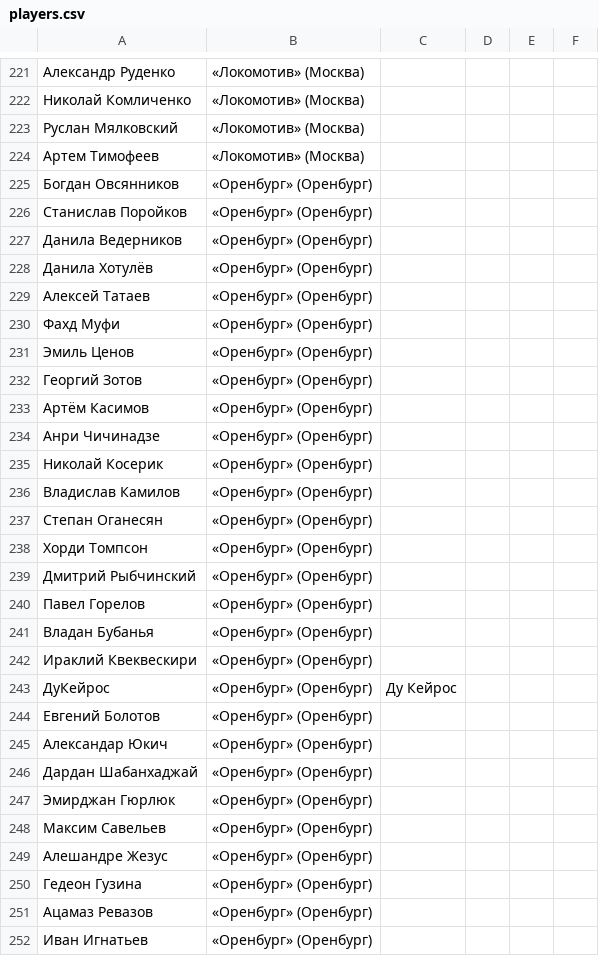
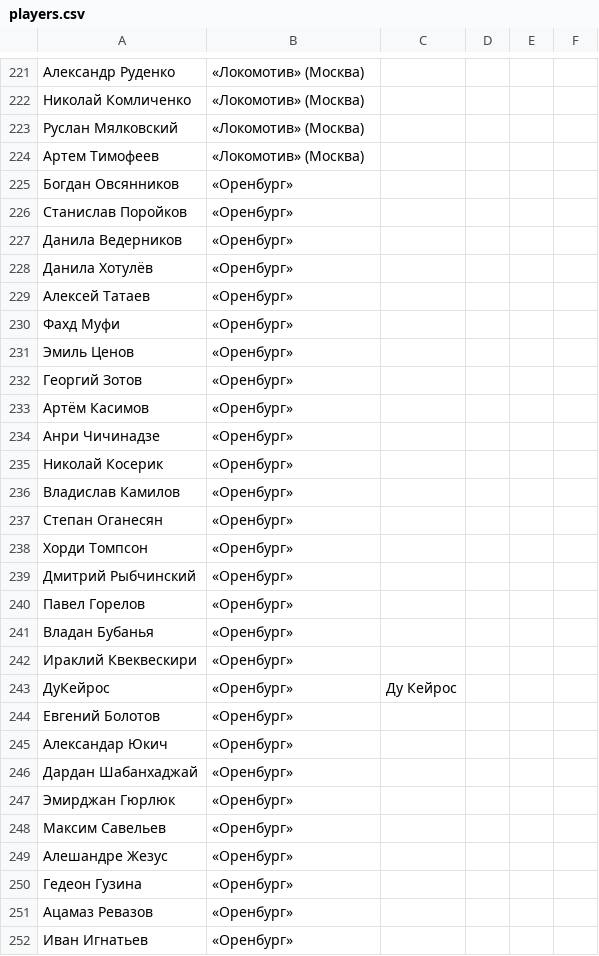
Before and after one commit to egor-belikov/tg-rplquizbot, a CSV file: players.csv, drawn as a sheet; only a part is shown, gaps mark what is left out; the diff covers the shown part only.

```diff
--- a/players.csv
+++ b/players.csv
@@ -224,29 +224,29 @@
 Артем Тимофеев,«Локомотив» (Москва),,,,
-Богдан Овсянников,«Оренбург» (Оренбург),,,,
-Станислав Поройков,«Оренбург» (Оренбург),,,,
-Данила Ведерников,«Оренбург» (Оренбург),,,,
-Данила Хотулёв,«Оренбург» (Оренбург),,,,
-Алексей Татаев,«Оренбург» (Оренбург),,,,
-Фахд Муфи,«Оренбург» (Оренбург),,,,
-Эмиль Ценов,«Оренбург» (Оренбург),,,,
-Георгий Зотов,«Оренбург» (Оренбург),,,,
-Артём Касимов,«Оренбург» (Оренбург),,,,
-Анри Чичинадзе,«Оренбург» (Оренбург),,,,
-Николай Косерик,«Оренбург» (Оренбург),,,,
-Владислав Камилов,«Оренбург» (Оренбург),,,,
-Степан Оганесян,«Оренбург» (Оренбург),,,,
-Хорди Томпсон,«Оренбург» (Оренбург),,,,
-Дмитрий Рыбчинский,«Оренбург» (Оренбург),,,,
-Павел Горелов,«Оренбург» (Оренбург),,,,
-Владан Бубанья,«Оренбург» (Оренбург),,,,
-Ираклий Квеквескири,«Оренбург» (Оренбург),,,,
-ДуКейрос,«Оренбург» (Оренбург),Ду Кейрос,,,
-Евгений Болотов,«Оренбург» (Оренбург),,,,
-Александар Юкич,«Оренбург» (Оренбург),,,,
-Дардан Шабанхаджай,«Оренбург» (Оренбург),,,,
-Эмирджан Гюрлюк,«Оренбург» (Оренбург),,,,
-Максим Савельев,«Оренбург» (Оренбург),,,,
-Алешандре Жезус,«Оренбург» (Оренбург),,,,
-Гедеон Гузина,«Оренбург» (Оренбург),,,,
-Ацамаз Ревазов,«Оренбург» (Оренбург),,,,
-Иван Игнатьев,«Оренбург» (Оренбург),,,,
+Богдан Овсянников,«Оренбург»,,,,
+Станислав Поройков,«Оренбург»,,,,
+Данила Ведерников,«Оренбург»,,,,
+Данила Хотулёв,«Оренбург»,,,,
+Алексей Татаев,«Оренбург»,,,,
+Фахд Муфи,«Оренбург»,,,,
+Эмиль Ценов,«Оренбург»,,,,
+Георгий Зотов,«Оренбург»,,,,
+Артём Касимов,«Оренбург»,,,,
+Анри Чичинадзе,«Оренбург»,,,,
+Николай Косерик,«Оренбург»,,,,
+Владислав Камилов,«Оренбург»,,,,
+Степан Оганесян,«Оренбург»,,,,
+Хорди Томпсон,«Оренбург»,,,,
+Дмитрий Рыбчинский,«Оренбург»,,,,
+Павел Горелов,«Оренбург»,,,,
+Владан Бубанья,«Оренбург»,,,,
+Ираклий Квеквескири,«Оренбург»,,,,
+ДуКейрос,«Оренбург»,Ду Кейрос,,,
+Евгений Болотов,«Оренбург»,,,,
+Александар Юкич,«Оренбург»,,,,
+Дардан Шабанхаджай,«Оренбург»,,,,
+Эмирджан Гюрлюк,«Оренбург»,,,,
+Максим Савельев,«Оренбург»,,,,
+Алешандре Жезус,«Оренбург»,,,,
+Гедеон Гузина,«Оренбург»,,,,
+Ацамаз Ревазов,«Оренбург»,,,,
+Иван Игнатьев,«Оренбург»,,,,
```
Also changed, not shown: 82 edited cells elsewhere in this file, 1 other file.
